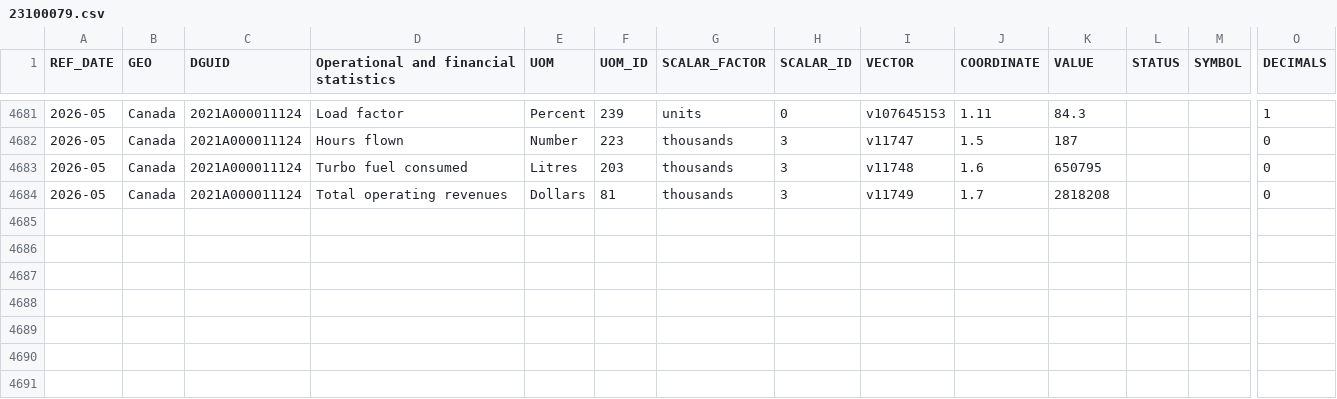
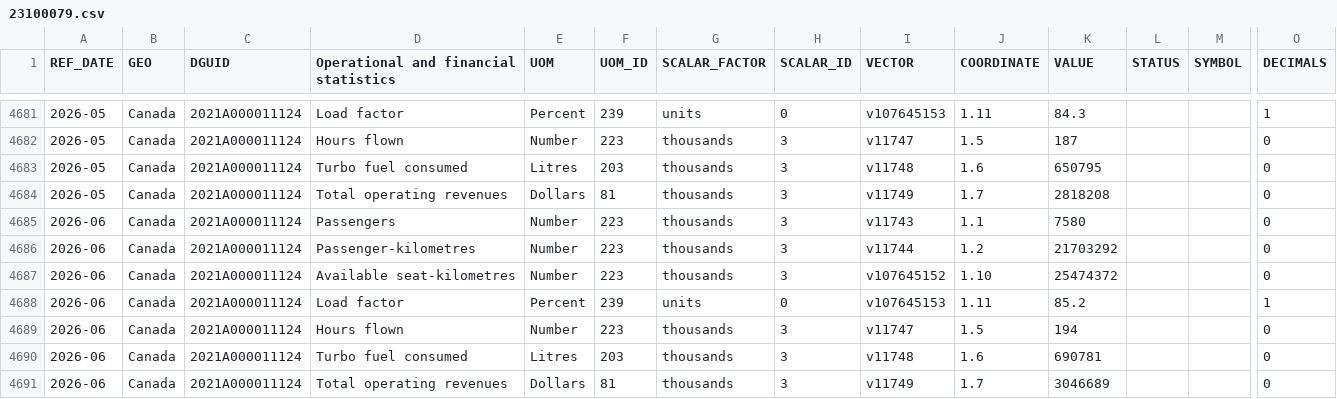
Before and after one commit to ajinikhil/air_passenger_forecasting, a CSV file: dataset/23100079.csv, drawn as a sheet; only a part is shown, gaps mark what is left out; rows hold the shown columns only; the diff names each change by its address in the sheet, - before the commit and + after, or states it on an @@ line.

```diff
--- a/dataset/23100079.csv
+++ b/dataset/23100079.csv
+row 4685: 2026-06 | Canada | 2021A000011124 | Passengers | Number | 223 | thousands | 3 | v11743 | 1.1 | 7580 |  |  | 0
+row 4686: 2026-06 | Canada | 2021A000011124 | Passenger-kilometres | Number | 223 | thousands | 3 | v11744 | 1.2 | 21703292 |  |  | 0
+row 4687: 2026-06 | Canada | 2021A000011124 | Available seat-kilometres | Number | 223 | thousands | 3 | v107645152 | 1.10 | 25474372 |  |  | 0
+row 4688: 2026-06 | Canada | 2021A000011124 | Load factor | Percent | 239 | units | 0 | v107645153 | 1.11 | 85.2 |  |  | 1
+row 4689: 2026-06 | Canada | 2021A000011124 | Hours flown | Number | 223 | thousands | 3 | v11747 | 1.5 | 194 |  |  | 0
+row 4690: 2026-06 | Canada | 2021A000011124 | Turbo fuel consumed | Litres | 203 | thousands | 3 | v11748 | 1.6 | 690781 |  |  | 0
+row 4691: 2026-06 | Canada | 2021A000011124 | Total operating revenues | Dollars | 81 | thousands | 3 | v11749 | 1.7 | 3046689 |  |  | 0
```
Also changed, not shown: dataset/23100079_MetaData.csv, dataset/auto_forecast_data.csv, 2 other files.
